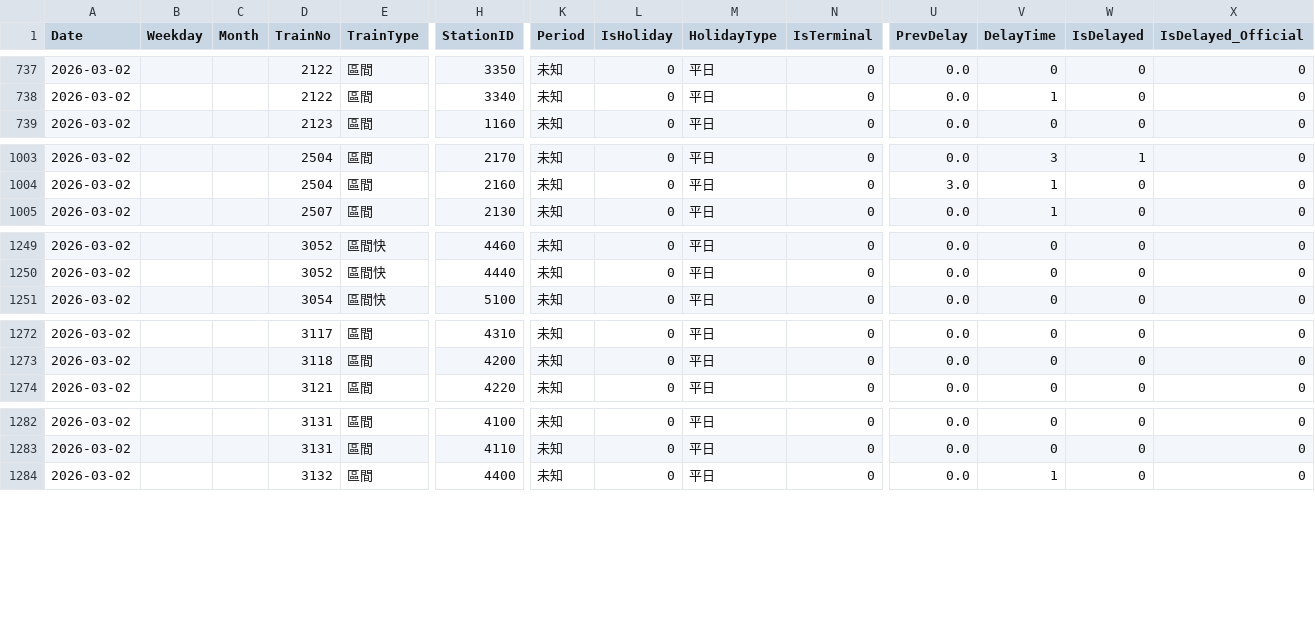
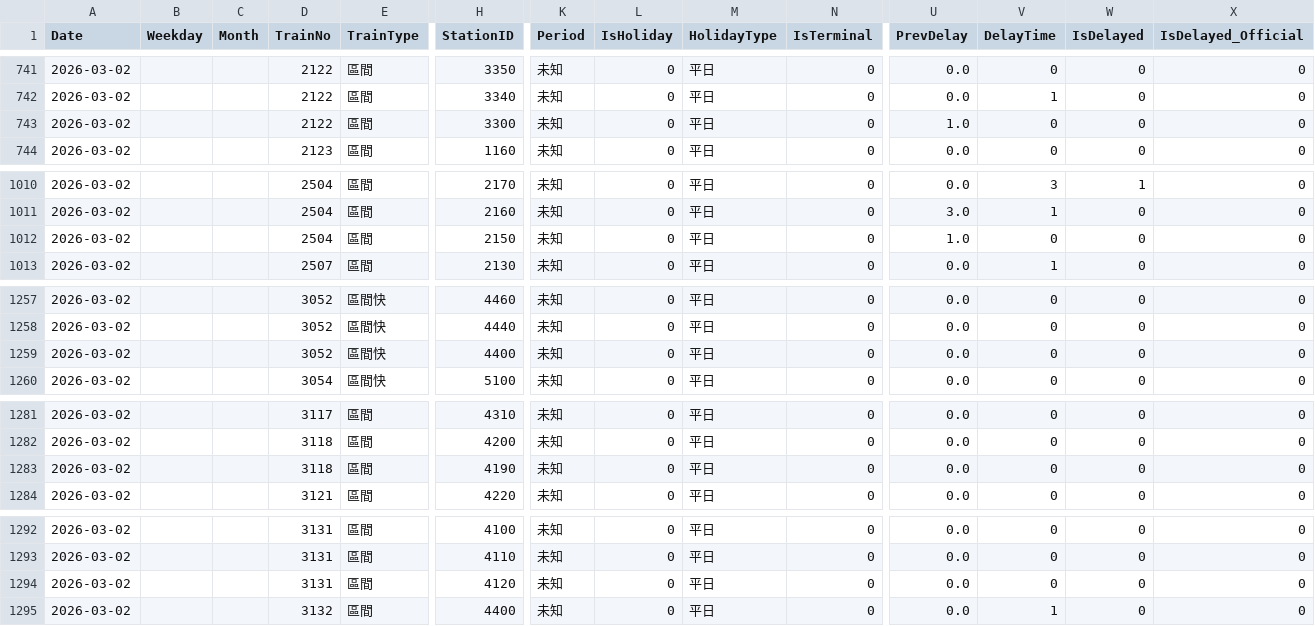
Before and after one commit to Lawliet0813/TRA_-delaydata_anlze, a CSV file: data/processed_data.csv, drawn as a sheet; only a part is shown, gaps mark what is left out; rows hold the shown columns only; the diff covers the shown part only; the diff names each change by its address in the sheet, - before the commit and + after, or states it on an @@ line.

```diff
--- a/data/processed_data.csv
+++ b/data/processed_data.csv
+row 743: 2026-03-02 |  |  | 2122 | 區間 | 3300 | 未知 | 0 | 平日 | 0 | 1.0 | 0 | 0 | 0
+row 1012: 2026-03-02 |  |  | 2504 | 區間 | 2150 | 未知 | 0 | 平日 | 0 | 1.0 | 0 | 0 | 0
+row 1259: 2026-03-02 |  |  | 3052 | 區間快 | 4400 | 未知 | 0 | 平日 | 0 | 0.0 | 0 | 0 | 0
+row 1283: 2026-03-02 |  |  | 3118 | 區間 | 4190 | 未知 | 0 | 平日 | 0 | 0.0 | 0 | 0 | 0
+row 1294: 2026-03-02 |  |  | 3131 | 區間 | 4120 | 未知 | 0 | 平日 | 0 | 0.0 | 0 | 0 | 0
```
Also changed, not shown: 9 added rows and 7 edited cells elsewhere in this file, data/research_dataset.csv, 1 other file.
